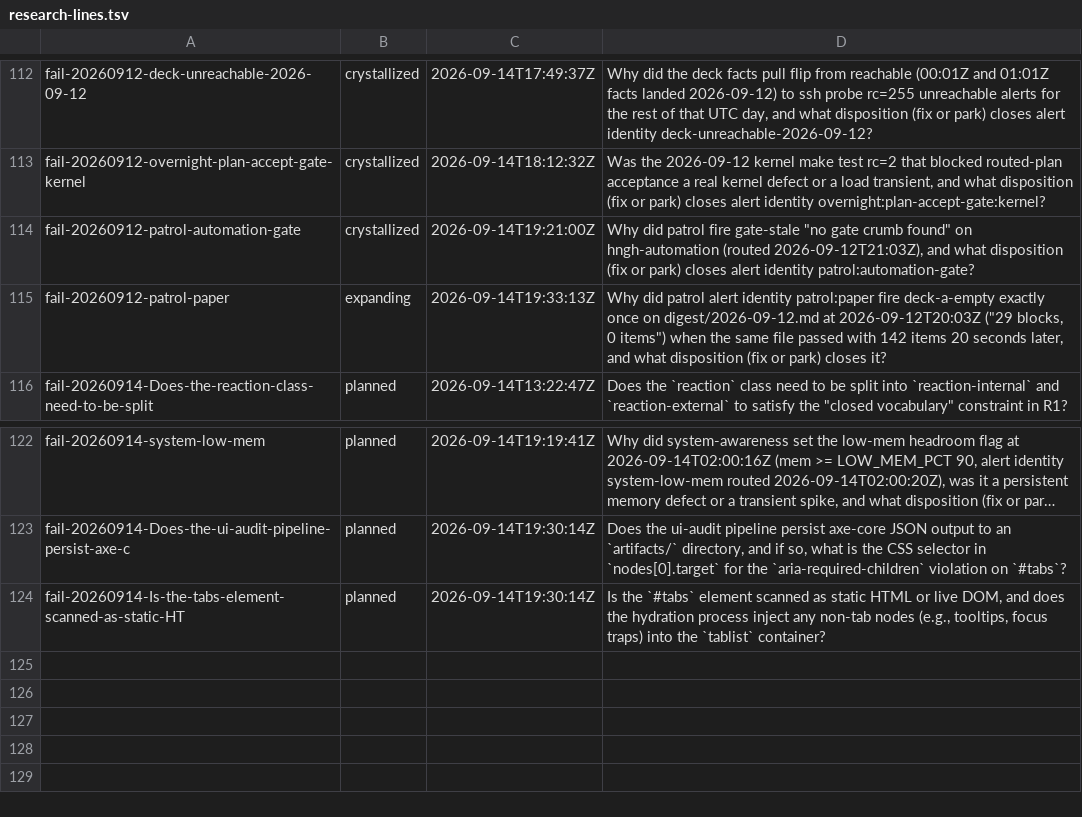
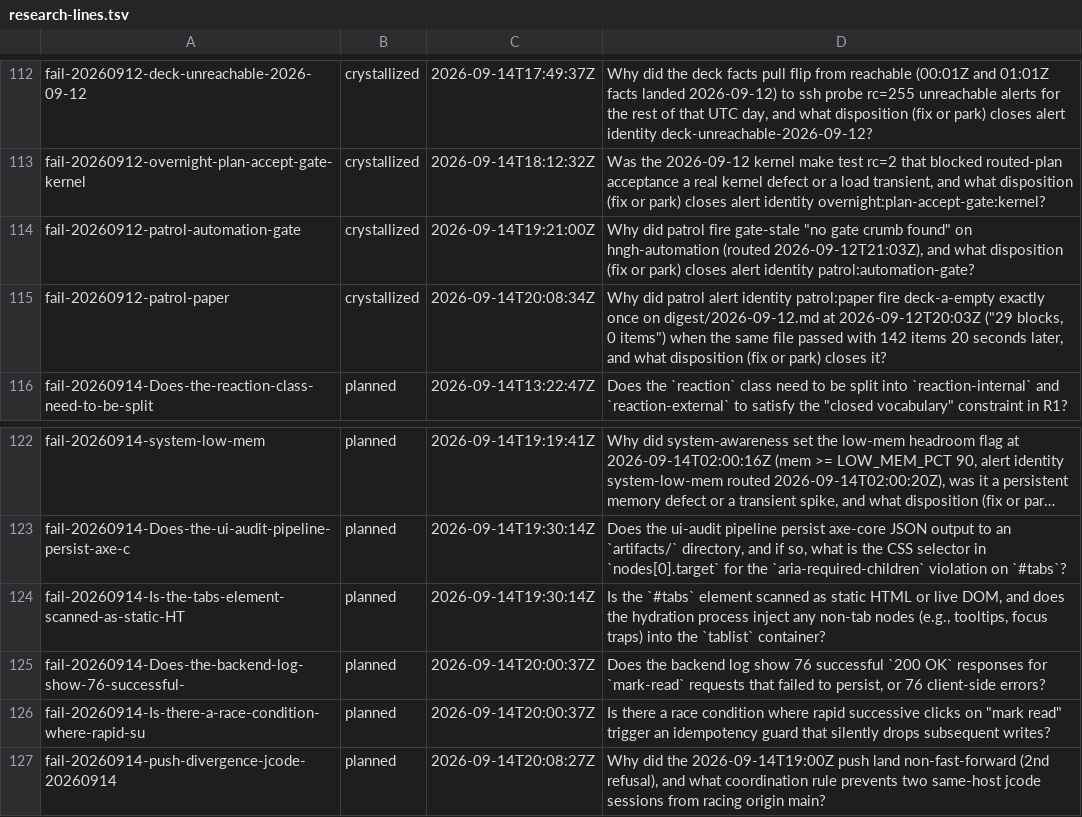
Before and after one commit to boundring/hngh, a TSV file: automation/research-lines.tsv, drawn as a sheet; only a part is shown, gaps mark what is left out; long unchanged cells end in ….

Commit message:
research: fail-20260912-patrol-paper crystallized

```diff
--- a/automation/research-lines.tsv
+++ b/automation/research-lines.tsv
@@ -114,3 +114,3 @@ fail-20260912-overnight-plan-accept-gate-kernel	crystallized	2026-09-14T18:12:32
 fail-20260912-patrol-automation-gate	crystallized	2026-09-14T19:21:00Z	Why did patrol fire gate-stale "no gate crumb found" on hngh-automation (routed 2026-09-12T21:03Z), and what disposition (fix or park) closes alert identity patrol:automation-gate?
-fail-20260912-patrol-paper	expanding	2026-09-14T19:33:13Z	Why did patrol alert identity patrol:paper fire deck-a-empty exactly once on digest/2026-09-12.md at 2026-09-12T20:03Z ("29 blocks, 0 items") when the same file passed with 142 items 20 seconds later, and what disposition (fix or park) closes it?
+fail-20260912-patrol-paper	crystallized	2026-09-14T20:08:34Z	Why did patrol alert identity patrol:paper fire deck-a-empty exactly once on digest/2026-09-12.md at 2026-09-12T20:03Z ("29 blocks, 0 items") when the same file passed with 142 items 20 seconds later, and what disposition (fix or park) closes it?
 fail-20260914-Does-the-reaction-class-need-to-be-split	planned	2026-09-14T13:22:47Z	Does the `reaction` class need to be split into `reaction-internal` and `reaction-external` to satisfy the "closed vocabulary" constraint in R1?
@@ -124 +124,4 @@ fail-20260914-Does-the-ui-audit-pipeline-persist-axe-c	planned	2026-09-14T19:30:
 fail-20260914-Is-the-tabs-element-scanned-as-static-HT	planned	2026-09-14T19:30:14Z	Is the `#tabs` element scanned as static HTML or live DOM, and does the hydration process inject any non-tab nodes (e.g., tooltips, focus traps) into the `tablist` container?
+fail-20260914-Does-the-backend-log-show-76-successful-	planned	2026-09-14T20:00:37Z	Does the backend log show 76 successful `200 OK` responses for `mark-read` requests that failed to persist, or 76 client-side errors?
+fail-20260914-Is-there-a-race-condition-where-rapid-su	planned	2026-09-14T20:00:37Z	Is there a race condition where rapid successive clicks on "mark read" trigger an idempotency guard that silently drops subsequent writes?
+fail-20260914-push-divergence-jcode-20260914	planned	2026-09-14T20:08:27Z	Why did the 2026-09-14T19:00Z push land non-fast-forward (2nd refusal), and what coordination rule prevents two same-host jcode sessions from racing origin main?
```
Also changed, not shown: 1 other file.
